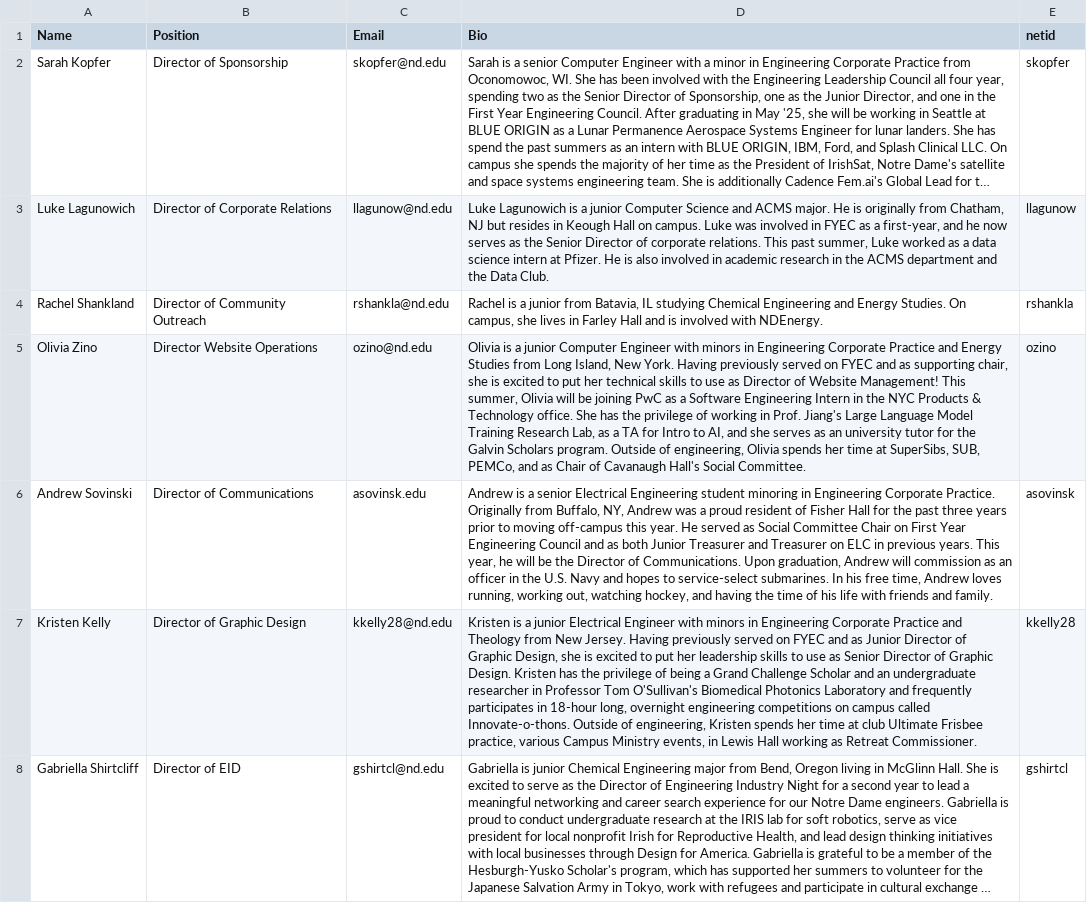
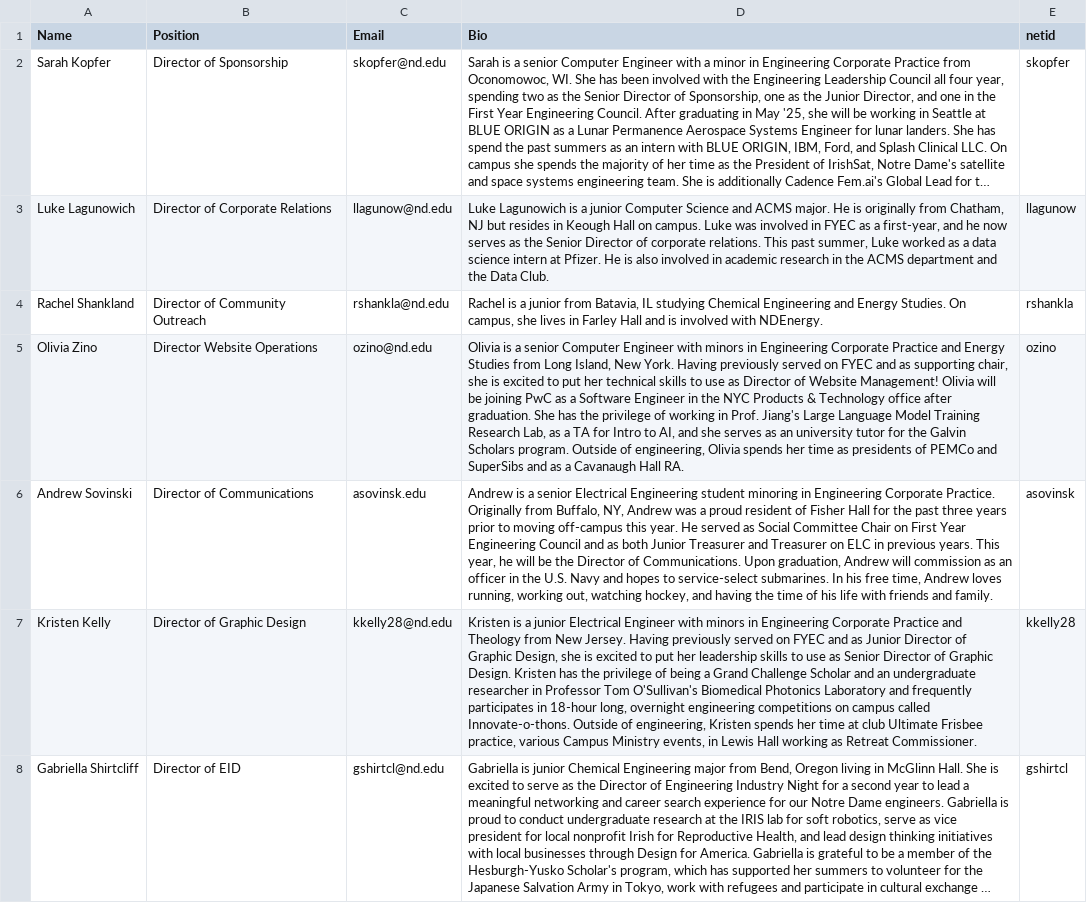
Before and after one commit to ELCND/elc-website, a CSV file: _data/Director.csv, drawn as a sheet; only a part is shown; long unchanged cells end in …; the diff names each change by its address in the sheet, - before the commit and + after, or states it on an @@ line.

Commit message:
Update Director.csv with new entries and formatting

```diff
--- a/_data/Director.csv
+++ b/_data/Director.csv
-D5 (Bio): …is a junior Computer Engineer with minors in Engineering Corporate Practice and Energy Studies from Long Island, New York. Having previously served on FYEC and as supporting chair, she is excited to put her technical skills to use as Director of Website Management! This summer, Olivia will be joining PwC as a Software Engineering Intern in the NYC Products & Technology office. She has the privilege of working in Prof. Jiang's Large Language Model Training Research Lab, as a TA for Intro to AI, and she serves as an university tutor for the Galvin Scholars program. Outside of engineering, Olivia spends her time at SuperSibs, SUB, PEMCo, and as Chair of Cavanaugh Hall's Social Committee.
+D5 (Bio): …is a senior Computer Engineer with minors in Engineering Corporate Practice and Energy Studies from Long Island, New York. Having previously served on FYEC and as supporting chair, she is excited to put her technical skills to use as Director of Website Management! Olivia will be joining PwC as a Software Engineer in the NYC Products & Technology office after graduation. She has the privilege of working in Prof. Jiang's Large Language Model Training Research Lab, as a TA for Intro to AI, and she serves as an university tutor for the Galvin Scholars program. Outside of engineering, Olivia spends her time as presidents of PEMCo and SuperSibs and as a Cavanaugh Hall RA.
```
